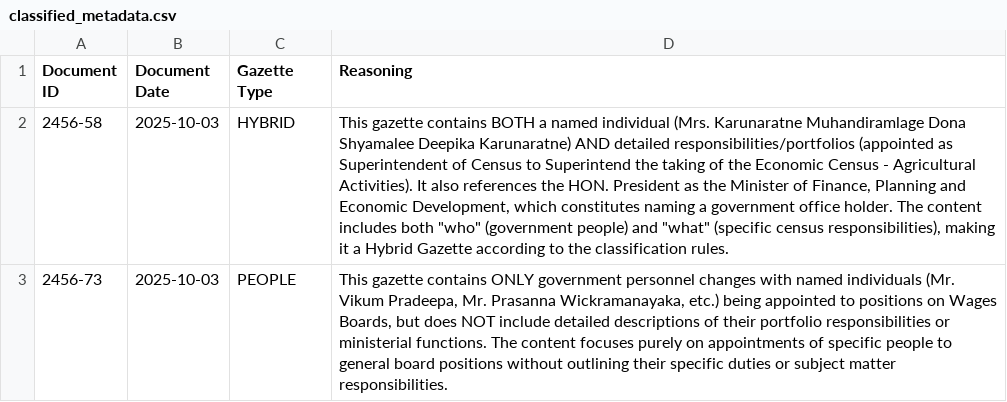
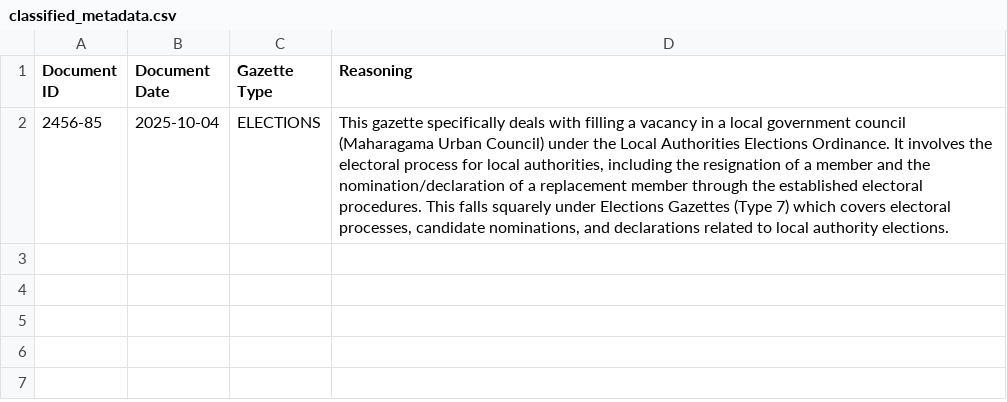
Before and after one commit to LDFLK/gztarchiver-storage, a CSV file: doc-archive/2025/classified_metadata.csv, drawn as a sheet; removed rows and columns are numbered as before the commit, all else as after; the diff names each change by its address in the sheet, - before the commit and + after, or states it on an @@ line.

```diff
--- a/doc-archive/2025/classified_metadata.csv
+++ b/doc-archive/2025/classified_metadata.csv
-row 2: 2456-58 | 2025-10-03 | HYBRID | This gazette contains BOTH a named individual (Mrs. Karunaratne Muhandiramlage Dona Shyamalee Deepika Karunaratne) AND detailed responsibilities/portfolios (appointed as Superintendent of Census to Superintend the taking of the Economic Census - Agricultural Activities). It also references the HON. President as the Minister of Finance, Planning and Economic Development, which constitutes naming a government office holder. The content includes both "who" (government people) and "what" (specific census responsibilities), making it a Hybrid Gazette according to the classification rules.
-row 3: 2456-73 | 2025-10-03 | PEOPLE | This gazette contains ONLY government personnel changes with named individuals (Mr. Vikum Pradeepa, Mr. Prasanna Wickramanayaka, etc.) being appointed to positions on Wages Boards, but does NOT include detailed descriptions of their portfolio responsibilities or ministerial functions. The content focuses purely on appointments of specific people to general board positions without outlining their specific duties or subject matter responsibilities.
+row 2: 2456-85 | 2025-10-04 | ELECTIONS | This gazette specifically deals with filling a vacancy in a local government council (Maharagama Urban Council) under the Local Authorities Elections Ordinance. It involves the electoral process for local authorities, including the resignation of a member and the nomination/declaration of a replacement member through the established electoral procedures. This falls squarely under Elections Gazettes (Type 7) which covers electoral processes, candidate nominations, and declarations related to local authority elections.
```
Also changed, not shown: doc-archive/2025/archived_logs.csv, doc-archive/2025/unavailable_logs.csv, 3 other files.
